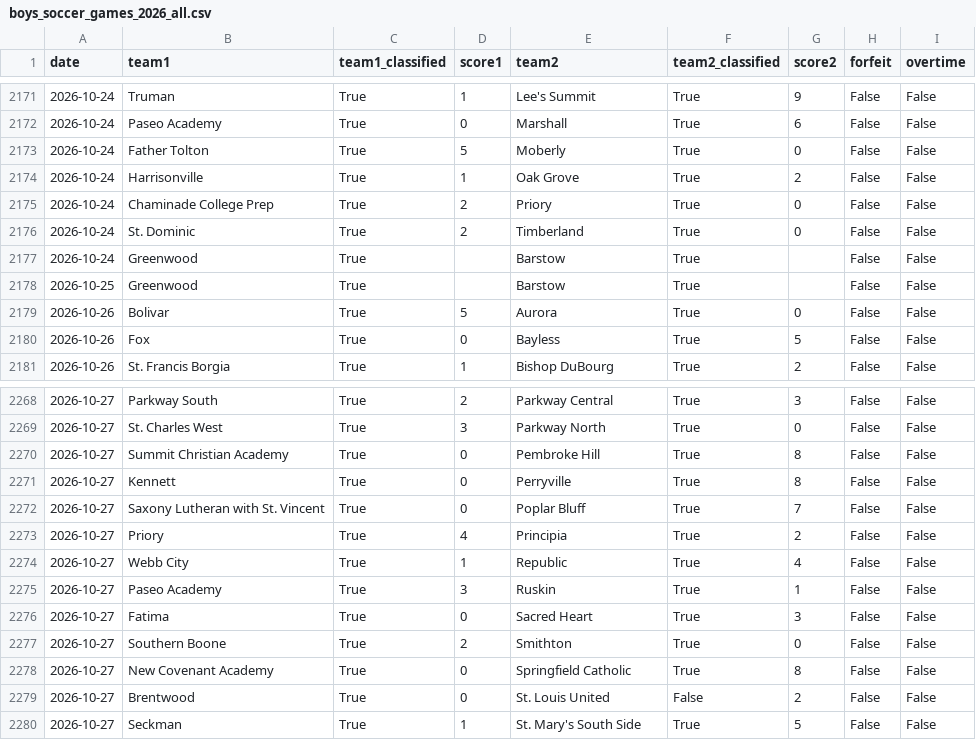
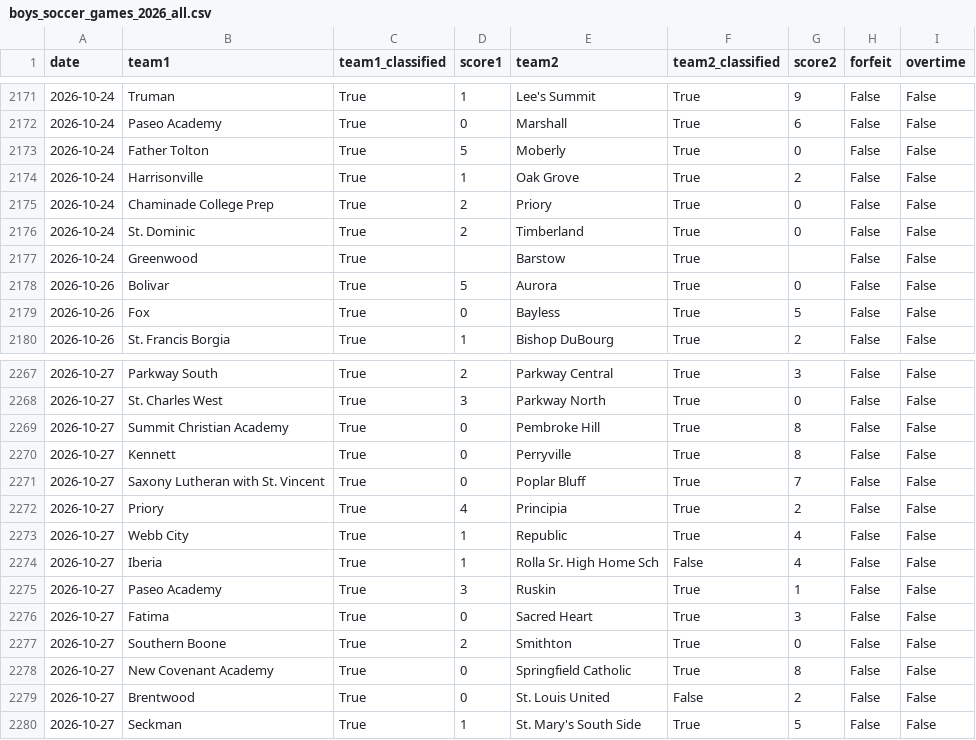
Before and after one commit to AllMOSports/Boys_Soccer_Ratings_2026, a CSV file: boys_soccer_games_2026_all.csv, drawn as a sheet; only a part is shown, gaps mark what is left out.

```diff
--- a/boys_soccer_games_2026_all.csv
+++ b/boys_soccer_games_2026_all.csv
@@ -2177,3 +2177,2 @@ date,team1,team1_classified,score1,team2,team2_classified,score2,forfeit,overtim
 2026-10-24,Greenwood,True,,Barstow,True,,False,False
-2026-10-25,Greenwood,True,,Barstow,True,,False,False
 2026-10-26,Bolivar,True,5,Aurora,True,0,False,False
@@ -2274,2 +2273,3 @@ date,team1,team1_classified,score1,team2,team2_classified,score2,forfeit,overtim
 2026-10-27,Webb City,True,1,Republic,True,4,False,False
+2026-10-27,Iberia,True,1,Rolla Sr. High Home Sch,False,4,False,False
 2026-10-27,Paseo Academy,True,3,Ruskin,True,1,False,False
```
Also changed, not shown: boys_soccer_games_2026.csv, boys_soccer_missing_scores_2026.csv, 20 other files.
